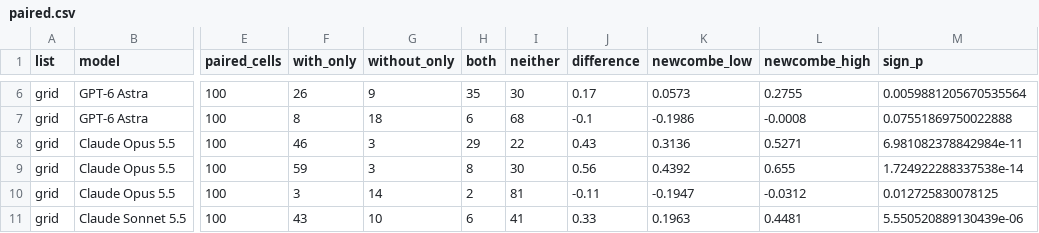
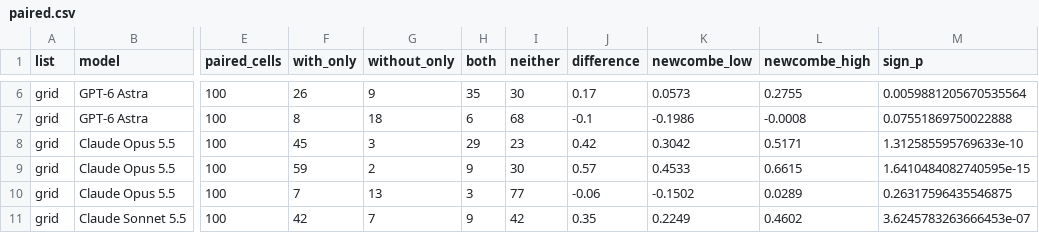
Before and after one commit to cerulion-inc/cerulion, a CSV file: docs/benchmarks/results/7cb9f322c10f6fa7-2026-11-18-harness-libero-pro/paired.csv, drawn as a sheet; only a part is shown, gaps mark what is left out; the diff covers the shown part only; the diff names each change by its address in the sheet, - before the commit and + after, or states it on an @@ line.

Commit message:
docs(benchmarks): the Claude rows with Cerulion ran with old pictures kept, the harness default for Claude
The harness keeps every earlier picture in the conversation for a Claude
model with Cerulion, so each request starts with the whole previous one and
the endpoint's prompt cache reads it. The package's four Claude columns with
Cerulion had run the older mode, which replaces each picture beyond the
newest 4 with a text, so they did not show what the harness runs. They were
drawn a second time on 2026-11-19, on the same 100 start states, with the
harness's default picture mode for Claude and snapshot
sha256:4f8bbe79fdf38df1770c068ec470fd3d5a629fd371f7288887cb3d275f9f747e, and
that draw replaces their first in the package.

The rows come from the same package build as before, reading the second
draw's records for those 400 episodes and the grid's for the rest. Built
without the second draw it gives the package on main byte for byte, apart
from the read time. recompute.py wrote SUMMARY.md, summary.csv and
paired.csv from the rows, and both charts were drawn again from them. The
Opus transcript with Cerulion is the new episode of the same start state.

The README's run conditions name each column's picture mode, snapshot and
dates, how far apart the two arms of a Claude start state ran and on how
many different machines, and the command that runs a start state again.
Each reading rule the second draw bears on keeps its words and gains one
sentence saying what that draw did, so the package states no rule its rows
break without saying so.

```diff
--- a/docs/benchmarks/results/7cb9f322c10f6fa7-2026-11-18-harness-libero-pro/paired.csv
+++ b/docs/benchmarks/results/7cb9f322c10f6fa7-2026-11-18-harness-libero-pro/paired.csv
-F8 (with_only): 46
+F8 (with_only): 45
-I8 (neither): 22
+I8 (neither): 23
-J8 (difference): 0.43
+J8 (difference): 0.42
-K8 (newcombe_low): 0.3136
+K8 (newcombe_low): 0.3042
-L8 (newcombe_high): 0.5271
+L8 (newcombe_high): 0.5171
-M8 (sign_p): 6.981082378842984e-11
+M8 (sign_p): 1.312585595769633e-10
-G9 (without_only): 3
+G9 (without_only): 2
-H9 (both): 8
+H9 (both): 9
-J9 (difference): 0.56
+J9 (difference): 0.57
-K9 (newcombe_low): 0.4392
+K9 (newcombe_low): 0.4533
-L9 (newcombe_high): 0.655
+L9 (newcombe_high): 0.6615
-M9 (sign_p): 1.724922288337538e-14
+M9 (sign_p): 1.6410484082740595e-15
-F10 (with_only): 3
+F10 (with_only): 7
-G10 (without_only): 14
+G10 (without_only): 13
-H10 (both): 2
+H10 (both): 3
-I10 (neither): 81
+I10 (neither): 77
-J10 (difference): -0.11
+J10 (difference): -0.06
-K10 (newcombe_low): -0.1947
+K10 (newcombe_low): -0.1502
-L10 (newcombe_high): -0.0312
+L10 (newcombe_high): 0.0289
-M10 (sign_p): 0.012725830078125
+M10 (sign_p): 0.26317596435546875
-F11 (with_only): 43
+F11 (with_only): 42
-G11 (without_only): 10
+G11 (without_only): 7
-H11 (both): 6
+H11 (both): 9
-I11 (neither): 41
+I11 (neither): 42
-J11 (difference): 0.33
+J11 (difference): 0.35
-K11 (newcombe_low): 0.1963
+K11 (newcombe_low): 0.2249
-L11 (newcombe_high): 0.4481
+L11 (newcombe_high): 0.4602
-M11 (sign_p): 5.550520889130439e-06
+M11 (sign_p): 3.6245783263666453e-07
```
Also changed, not shown: 61 edited cells elsewhere in this file, docs/benchmarks/results/7cb9f322c10f6fa7-2026-11-18-harness-libero-pro/episodes.csv, docs/benchmarks/results/7cb9f322c10f6fa7-2026-11-18-harness-libero-pro/lost_attempts.csv, 13 other files.
